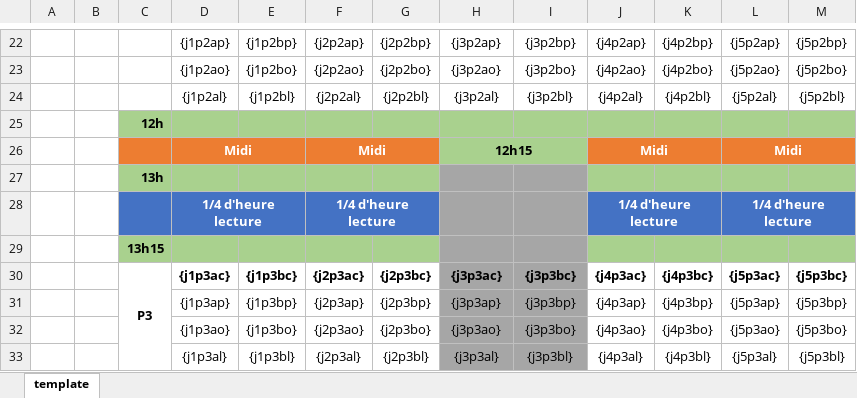
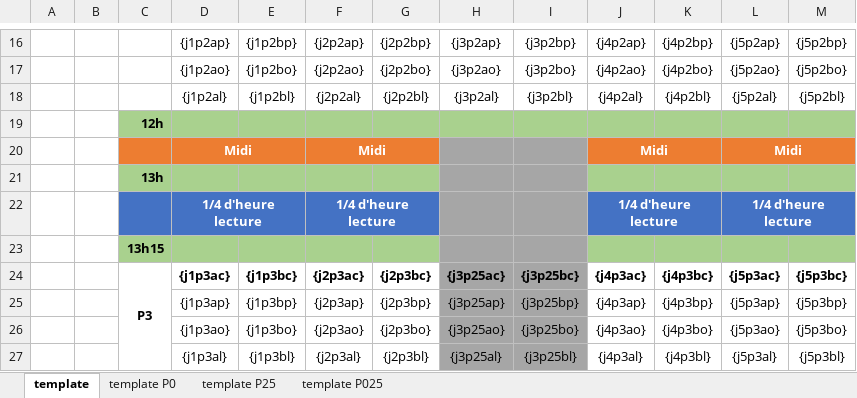
Before and after one commit to Makcime/fragenda, an Excel workbook: templates/schedule_template.xlsx, sheet template, drawn as a sheet; only a part is shown, gaps mark what is left out; values as stored, in another font and other column widths than the file's, no borders; removed rows and columns are numbered as before the commit, all else as after; the diff covers the shown part only; the diff names each change by its address in the sheet, - before the commit and + after, or states it on an @@ line.

```diff
--- a/templates/schedule_template.xlsx (sheet template)
+++ b/templates/schedule_template.xlsx (sheet template)
+sheet tab: template P0
+sheet tab: template P25
+sheet tab: template P025
-H20: 12h15
+H20: (empty)
-H20:I20 fill: #A9D18E
+H20:I20 fill: #A6A6A6
-H26:I26 merged
-H24: {j3p3ac}
+H24: {j3p25ac}
-I24: {j3p3bc}
+I24: {j3p25bc}
-H25: {j3p3ap}
+H25: {j3p25ap}
-I25: {j3p3bp}
+I25: {j3p25bp}
-H26: {j3p3ao}
+H26: {j3p25ao}
-I26: {j3p3bo}
+I26: {j3p25bo}
-H27: {j3p3al}
+H27: {j3p25al}
-I27: {j3p3bl}
+I27: {j3p25bl}
```
Also changed, not shown: 6 removed rows, 2 edited cells, cell formats and merged cells elsewhere in this sheet, 3 other files.
